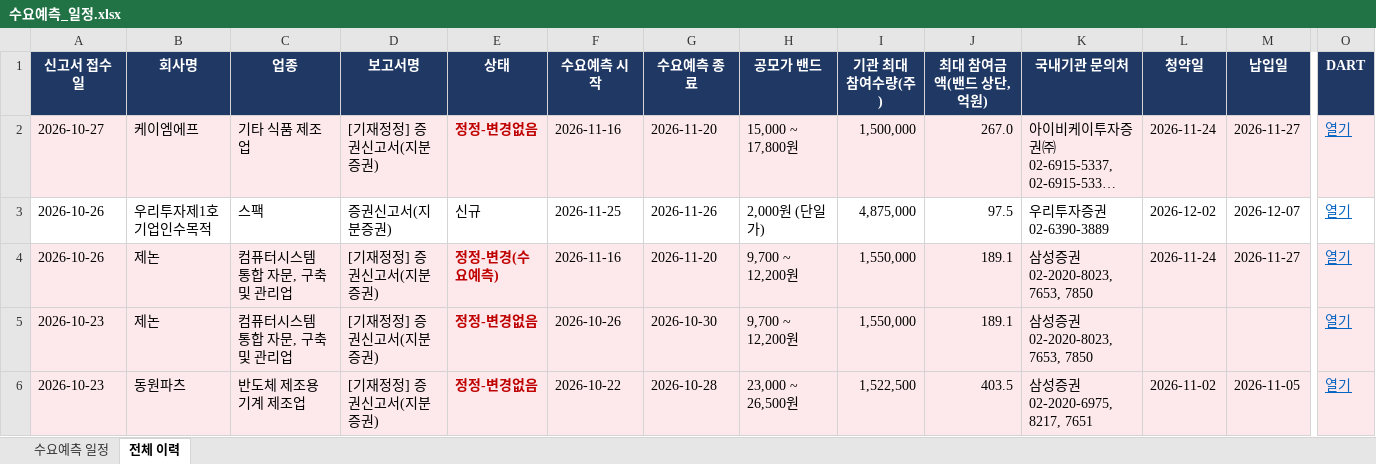
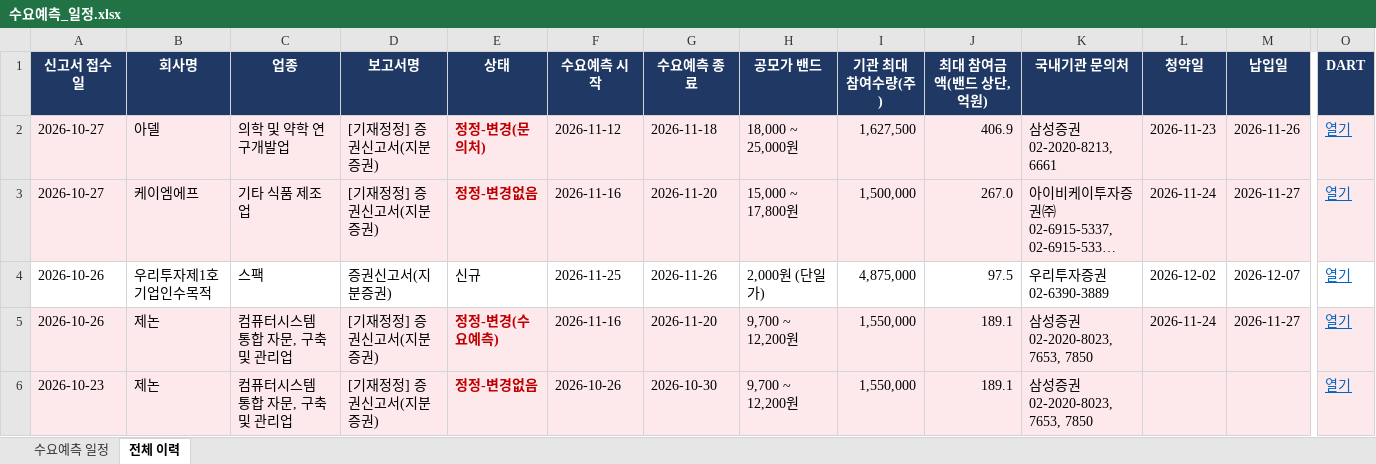
Before and after one commit to population1541/ipo-dashboard, an Excel workbook: 수요예측_일정.xlsx, sheet 전체 이력, drawn as a sheet; only a part is shown, gaps mark what is left out; the shorter side is filled out with more unchanged rows; long unchanged cells end in …; values as stored, in another font and other column widths than the file's, no borders; rows hold the shown columns only; the diff names each change by its address in the sheet, - before the commit and + after, or states it on an @@ line.

```diff
--- a/수요예측_일정.xlsx (sheet 전체 이력)
+++ b/수요예측_일정.xlsx (sheet 전체 이력)
+row 2: 2026-10-27 | 아델 | 의학 및 약학 연구개발업 | [기재정정] 증권신고서(지분증권) | 정정-변경(문의처) | 2026-11-12 | 2026-11-18 | 18,000 ~ 25,000원 | 1,627,500 | 406.9 | 삼성증권 02-2020-8213, 6661 | 2026-11-23 | 2026-11-26 | 열기
```
Also changed, not shown: sheet 수요예측 일정.
